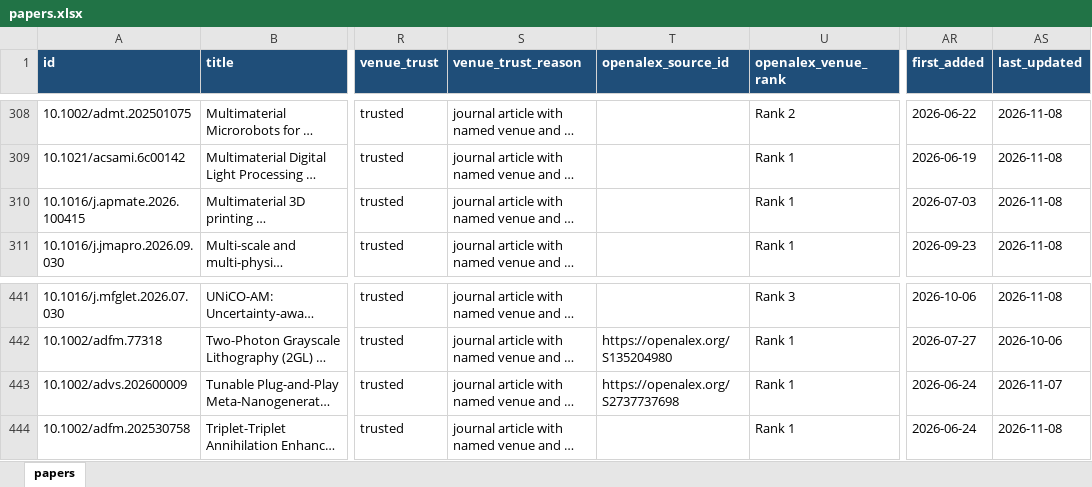
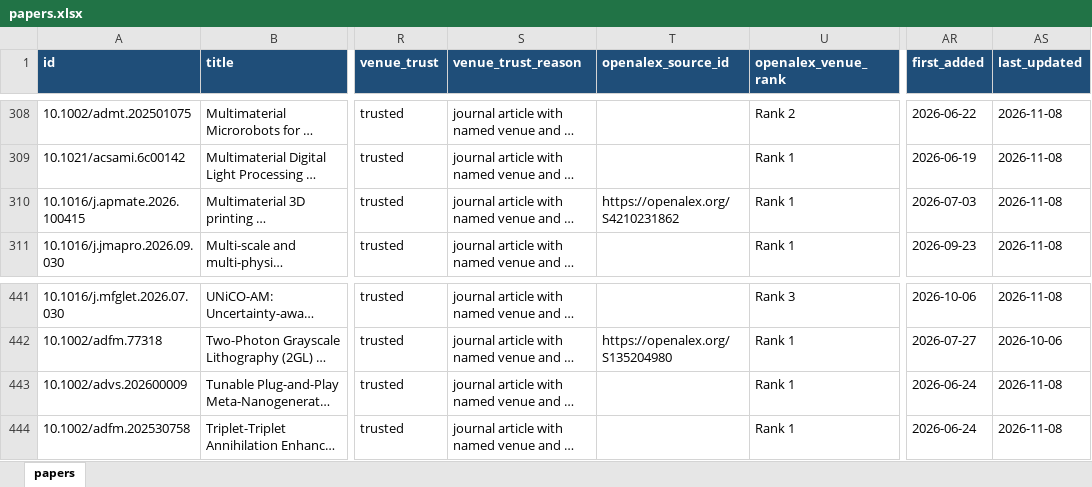
Before and after one commit to lko9911/GPT_Paper_research, an Excel workbook: data/papers.xlsx, sheet papers, drawn as a sheet; only a part is shown, gaps mark what is left out; long unchanged cells end in …; values as stored, in another font and other column widths than the file's, no borders; the diff names each change by its address in the sheet, - before the commit and + after, or states it on an @@ line.

```diff
--- a/data/papers.xlsx (sheet papers)
+++ b/data/papers.xlsx (sheet papers)
-T310 (openalex_source_id): (empty)
+T310 (openalex_source_id): https://openalex.org/S4210231862
-T443 (openalex_source_id): https://openalex.org/S2737737698
+T443 (openalex_source_id): (empty)
-AS443 (last_updated): 2026-11-07
+AS443 (last_updated): 2026-11-08
```
Also changed, not shown: 19 other files.
